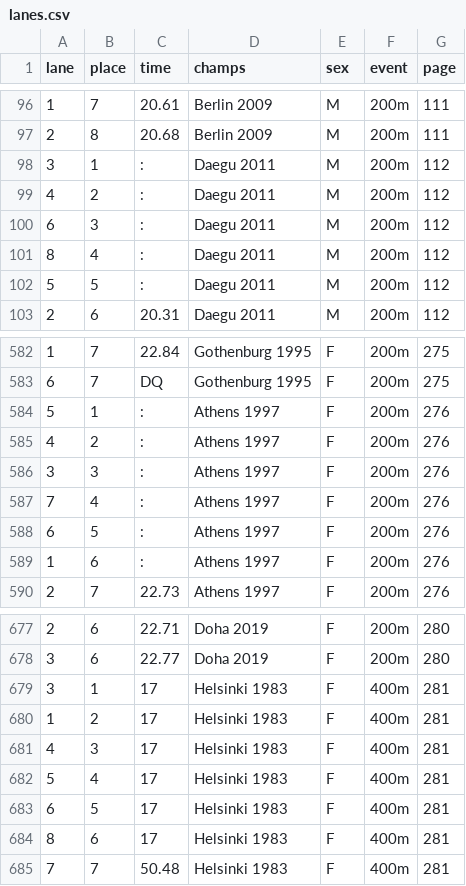
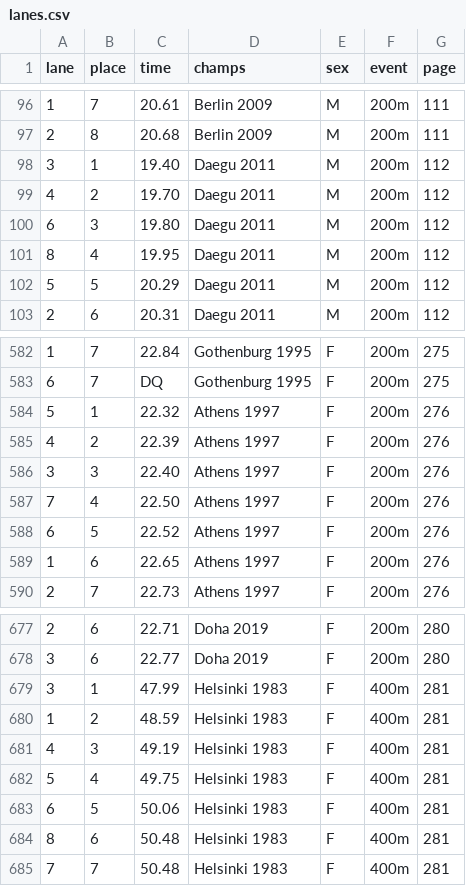
Before and after one commit to hpr/lanes, a CSV file: lanes.csv, drawn as a sheet; only a part is shown, gaps mark what is left out; the diff covers the shown part only.

Commit message:
filter long times

```diff
--- a/lanes.csv
+++ b/lanes.csv
@@ -97,7 +97,7 @@ lane,place,time,champs,sex,event,page
 2,8,20.68,Berlin 2009,M,200m,111
-3,1,:,Daegu 2011,M,200m,112
-4,2,:,Daegu 2011,M,200m,112
-6,3,:,Daegu 2011,M,200m,112
-8,4,:,Daegu 2011,M,200m,112
-5,5,:,Daegu 2011,M,200m,112
+3,1,19.40,Daegu 2011,M,200m,112
+4,2,19.70,Daegu 2011,M,200m,112
+6,3,19.80,Daegu 2011,M,200m,112
+8,4,19.95,Daegu 2011,M,200m,112
+5,5,20.29,Daegu 2011,M,200m,112
 2,6,20.31,Daegu 2011,M,200m,112
@@ -583,8 +583,8 @@ lane,place,time,champs,sex,event,page
 6,7,DQ,Gothenburg 1995,F,200m,275
-5,1,:,Athens 1997,F,200m,276
-4,2,:,Athens 1997,F,200m,276
-3,3,:,Athens 1997,F,200m,276
-7,4,:,Athens 1997,F,200m,276
-6,5,:,Athens 1997,F,200m,276
-1,6,:,Athens 1997,F,200m,276
+5,1,22.32,Athens 1997,F,200m,276
+4,2,22.39,Athens 1997,F,200m,276
+3,3,22.40,Athens 1997,F,200m,276
+7,4,22.50,Athens 1997,F,200m,276
+6,5,22.52,Athens 1997,F,200m,276
+1,6,22.65,Athens 1997,F,200m,276
 2,7,22.73,Athens 1997,F,200m,276
@@ -678,8 +678,8 @@ lane,place,time,champs,sex,event,page
 3,6,22.77,Doha 2019,F,200m,280
-3,1,17,Helsinki 1983,F,400m,281
-1,2,17,Helsinki 1983,F,400m,281
-4,3,17,Helsinki 1983,F,400m,281
-5,4,17,Helsinki 1983,F,400m,281
-6,5,17,Helsinki 1983,F,400m,281
-8,6,17,Helsinki 1983,F,400m,281
+3,1,47.99,Helsinki 1983,F,400m,281
+1,2,48.59,Helsinki 1983,F,400m,281
+4,3,49.19,Helsinki 1983,F,400m,281
+5,4,49.75,Helsinki 1983,F,400m,281
+6,5,50.06,Helsinki 1983,F,400m,281
+8,6,50.48,Helsinki 1983,F,400m,281
 7,7,50.48,Helsinki 1983,F,400m,281
```
Also changed, not shown: 34 edited cells elsewhere in this file, 1 other file.
